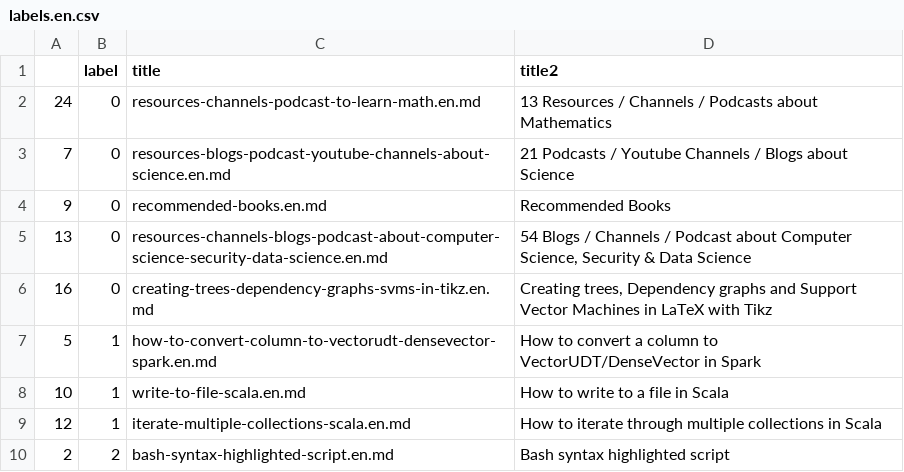
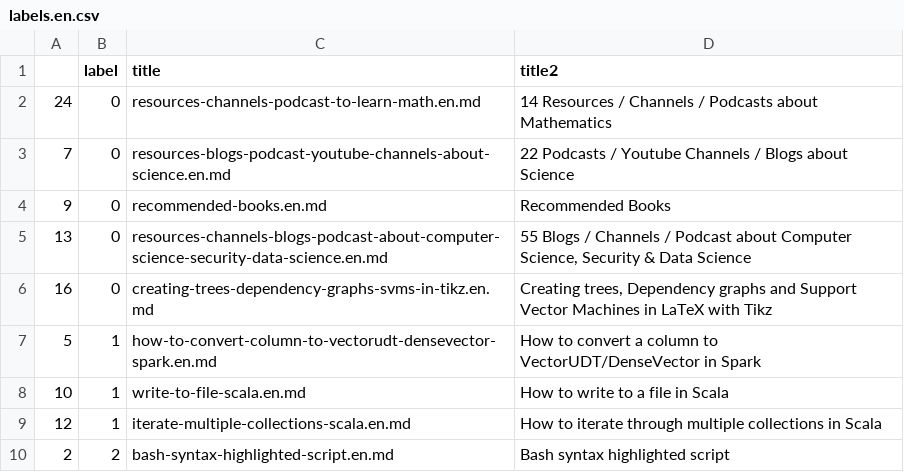
Before and after one commit to elbaulp/algui91-hugo, a CSV file: static/labels.en.csv, drawn as a sheet; only a part is shown.

```diff
--- a/static/labels.en.csv
+++ b/static/labels.en.csv
@@ -1,6 +1,6 @@
 ,label,title,title2
-24,0,resources-channels-podcast-to-learn-math.en.md,13 Resources / Channels / Podcasts about Mathematics
-7,0,resources-blogs-podcast-youtube-channels-about-science.en.md,21 Podcasts / Youtube Channels / Blogs about Science
+24,0,resources-channels-podcast-to-learn-math.en.md,14 Resources / Channels / Podcasts about Mathematics
+7,0,resources-blogs-podcast-youtube-channels-about-science.en.md,22 Podcasts / Youtube Channels / Blogs about Science
 9,0,recommended-books.en.md,Recommended Books
-13,0,resources-channels-blogs-podcast-about-computer-science-security-data-science.en.md,"54 Blogs / Channels / Podcast about Computer Science, Security & Data Science"
+13,0,resources-channels-blogs-podcast-about-computer-science-security-data-science.en.md,"55 Blogs / Channels / Podcast about Computer Science, Security & Data Science"
 16,0,creating-trees-dependency-graphs-svms-in-tikz.en.md,"Creating trees, Dependency graphs and Support Vector Machines in LaTeX with Tikz"
```
Also changed, not shown: static/labels.es.csv.
